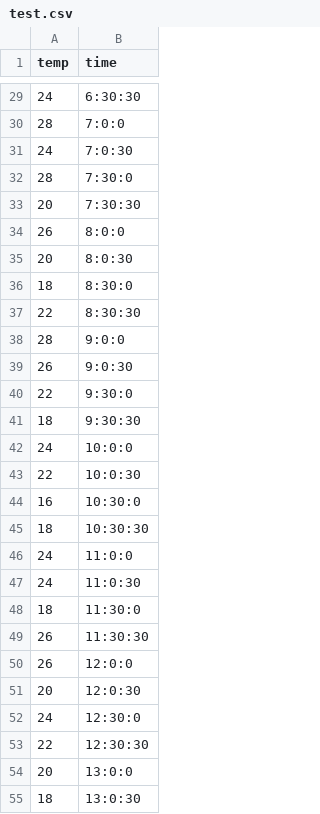
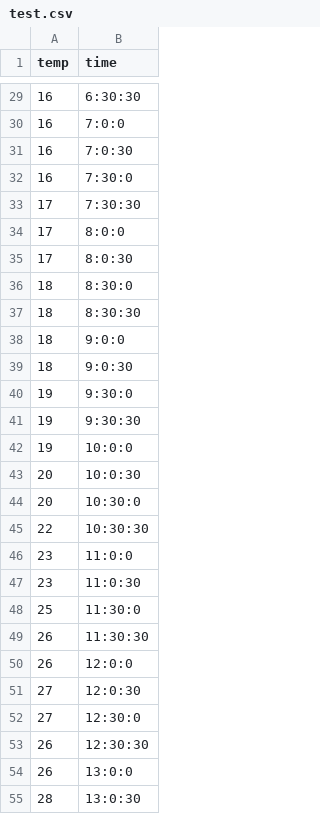
Before and after one commit to sumit0166/website, a CSV file: test.csv, drawn as a sheet; only a part is shown, gaps mark what is left out; the diff covers the shown part only.

```diff
--- a/test.csv
+++ b/test.csv
@@ -29,27 +29,27 @@ temp,time
-24,6:30:30
-28,7:0:0
-24,7:0:30
-28,7:30:0
-20,7:30:30
-26,8:0:0
-20,8:0:30
+16,6:30:30
+16,7:0:0
+16,7:0:30
+16,7:30:0
+17,7:30:30
+17,8:0:0
+17,8:0:30
 18,8:30:0
-22,8:30:30
-28,9:0:0
-26,9:0:30
-22,9:30:0
-18,9:30:30
-24,10:0:0
-22,10:0:30
-16,10:30:0
-18,10:30:30
-24,11:0:0
-24,11:0:30
-18,11:30:0
+18,8:30:30
+18,9:0:0
+18,9:0:30
+19,9:30:0
+19,9:30:30
+19,10:0:0
+20,10:0:30
+20,10:30:0
+22,10:30:30
+23,11:0:0
+23,11:0:30
+25,11:30:0
 26,11:30:30
 26,12:0:0
-20,12:0:30
-24,12:30:0
-22,12:30:30
-20,13:0:0
-18,13:0:30
+27,12:0:30
+27,12:30:0
+26,12:30:30
+26,13:0:0
+28,13:0:30
```
Also changed, not shown: 56 edited cells elsewhere in this file.
